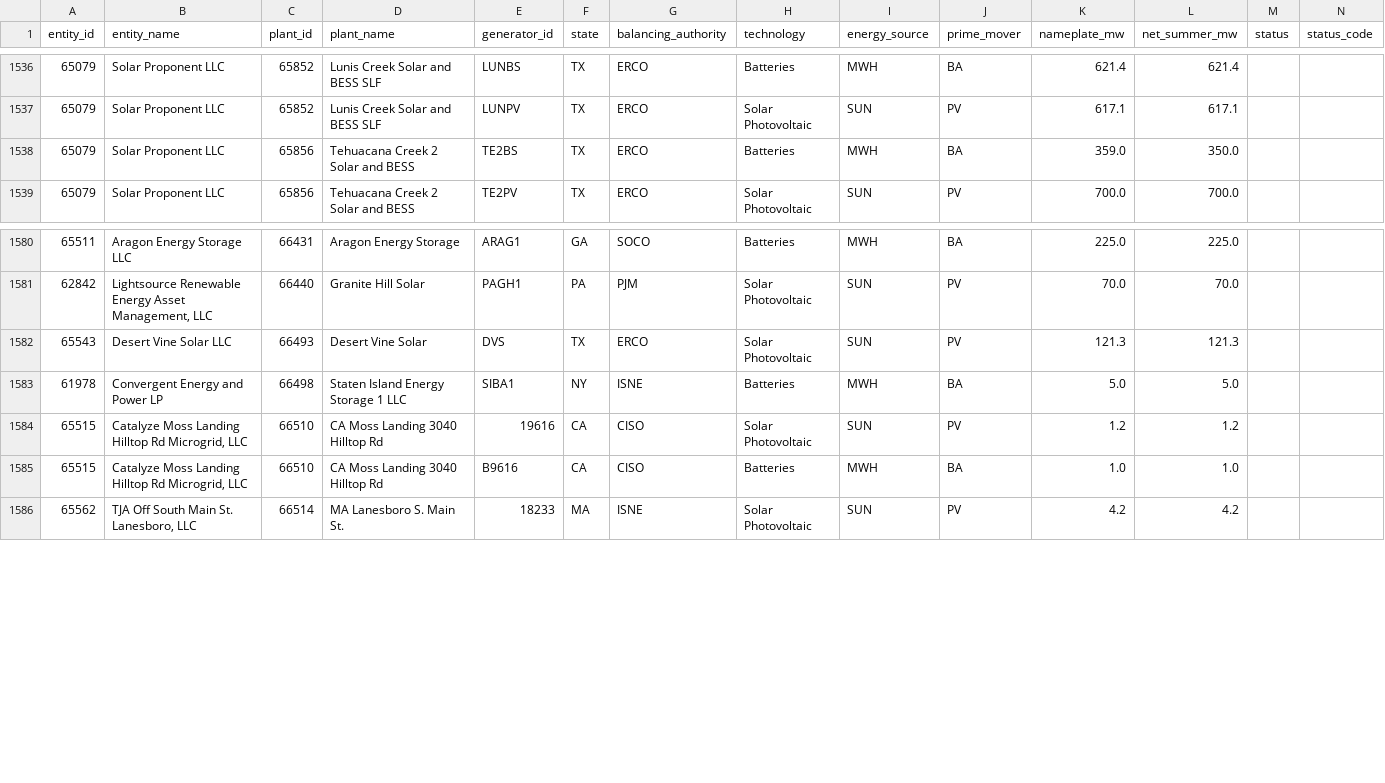
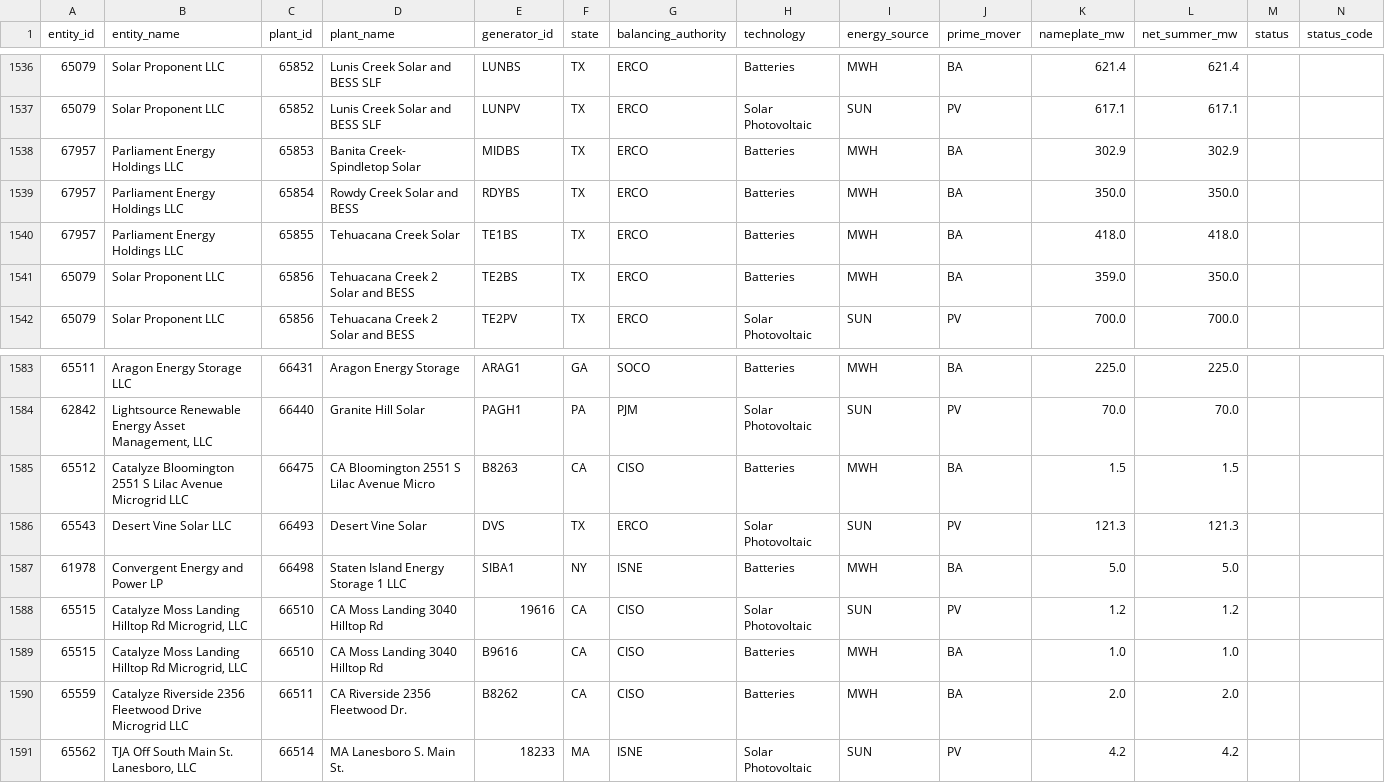
Before and after one commit to Philbertcychan/ai-economics, a CSV file: data/processed/eia860m/canceled_or_postponed.csv, drawn as a sheet; only a part is shown, gaps mark what is left out; rows hold the shown columns only; the diff names each change by its address in the sheet, - before the commit and + after, or states it on an @@ line.

```diff
--- a/data/processed/eia860m/canceled_or_postponed.csv
+++ b/data/processed/eia860m/canceled_or_postponed.csv
+row 1538: 67957 | Parliament Energy Holdings LLC | 65853 | Banita Creek- Spindletop Solar | MIDBS | TX | ERCO | Batteries | MWH | BA | 302.9 | 302.9
+row 1539: 67957 | Parliament Energy Holdings LLC | 65854 | Rowdy Creek Solar and BESS | RDYBS | TX | ERCO | Batteries | MWH | BA | 350.0 | 350.0
+row 1540: 67957 | Parliament Energy Holdings LLC | 65855 | Tehuacana Creek Solar | TE1BS | TX | ERCO | Batteries | MWH | BA | 418.0 | 418.0
+row 1585: 65512 | Catalyze Bloomington 2551 S Lilac Avenue Microgrid LLC | 66475 | CA Bloomington 2551 S Lilac Avenue Micro | B8263 | CA | CISO | Batteries | MWH | BA | 1.5 | 1.5
+row 1590: 65559 | Catalyze Riverside 2356 Fleetwood Drive Microgrid LLC | 66511 | CA Riverside 2356 Fleetwood Dr. | B8262 | CA | CISO | Batteries | MWH | BA | 2.0 | 2.0
```
Also changed, not shown: data/processed/eia860m/retired.csv, data/processed/eia860m/summaries/capacity_by_fuel.csv, 17 other files.
